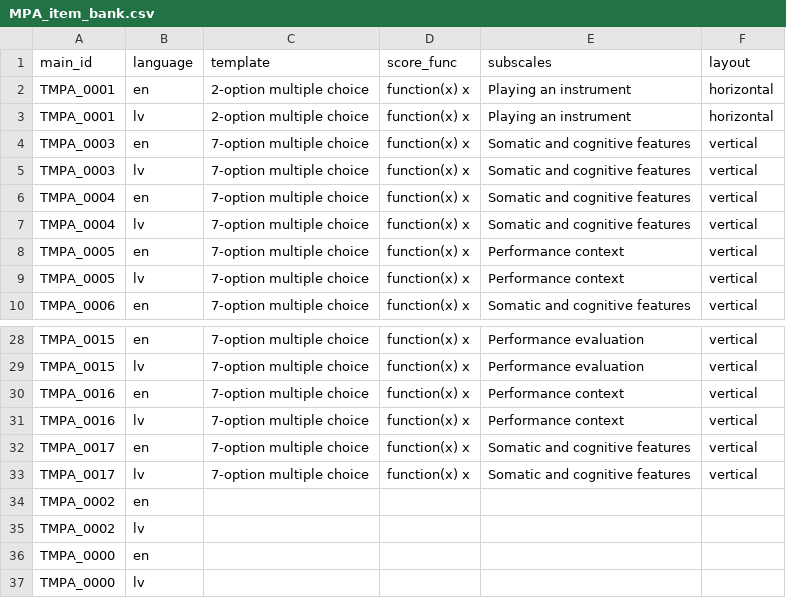
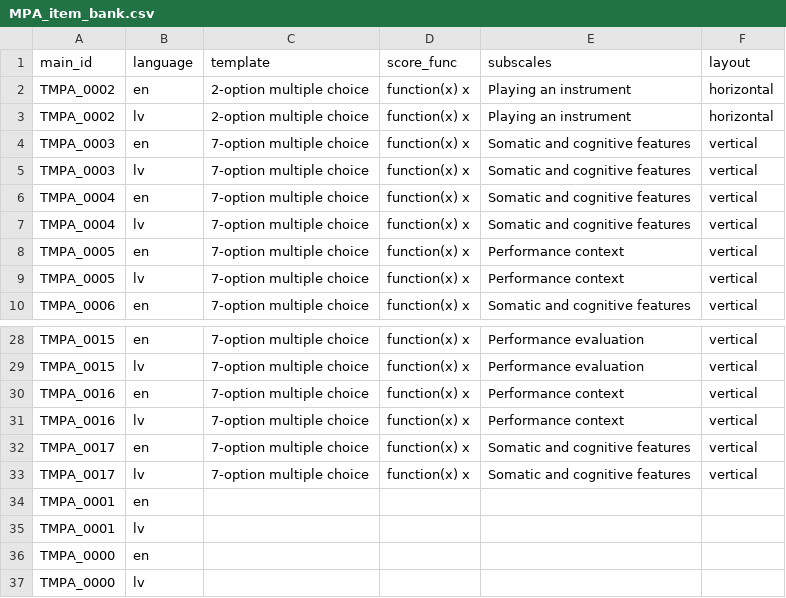
Before and after one commit to fmhoeger/psyquest, a CSV file: data_raw/item_banks/MPA_item_bank.csv, drawn as a sheet; only a part is shown, gaps mark what is left out.

```diff
--- a/data_raw/item_banks/MPA_item_bank.csv
+++ b/data_raw/item_banks/MPA_item_bank.csv
@@ -1,4 +1,4 @@
 main_id;language;template;score_func;subscales;layout
-TMPA_0001;en;2-option multiple choice;function(x) x;Playing an instrument;horizontal
-TMPA_0001;lv;2-option multiple choice;function(x) x;Playing an instrument;horizontal
+TMPA_0002;en;2-option multiple choice;function(x) x;Playing an instrument;horizontal
+TMPA_0002;lv;2-option multiple choice;function(x) x;Playing an instrument;horizontal
 TMPA_0003;en;7-option multiple choice;function(x) x;Somatic and cognitive features;vertical
@@ -33,4 +33,4 @@ TMPA_0017;en;7-option multiple choice;function(x) x;Somatic and cognitive featur
 TMPA_0017;lv;7-option multiple choice;function(x) x;Somatic and cognitive features;vertical
-TMPA_0002;en;;;;
-TMPA_0002;lv;;;;
+TMPA_0001;en;;;;
+TMPA_0001;lv;;;;
 TMPA_0000;en;;;;
```
Also changed, not shown: data_raw/dicts/MPA_dict.csv, 9 other files.
